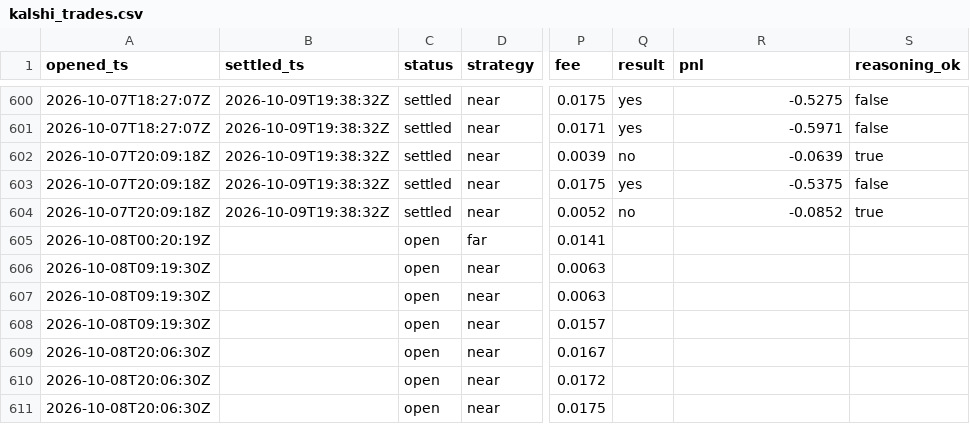
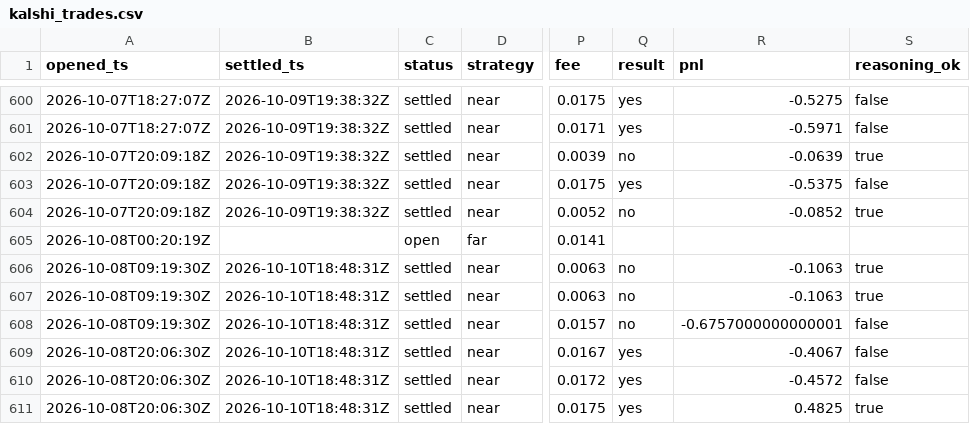
Before and after one commit to JakeA02/EduardoSaverin, a CSV file: data/paper/kalshi_trades.csv, drawn as a sheet; only a part is shown, gaps mark what is left out; the diff covers the shown part only; the diff names each change by its address in the sheet, - before the commit and + after, or states it on an @@ line.

```diff
--- a/data/paper/kalshi_trades.csv
+++ b/data/paper/kalshi_trades.csv
-B606:B611 (settled_ts): (empty)
+B606:B611 (settled_ts): 2026-10-10T18:48:31Z
-C606:C611 (status): open
+C606:C611 (status): settled
-Q606:Q608 (result): (empty)
+Q606:Q608 (result): no
-R606:R607 (pnl): (empty)
+R606:R607 (pnl): -0.1063
-S606:S607 (reasoning_ok): (empty)
+S606:S607 (reasoning_ok): true
-R608 (pnl): (empty)
+R608 (pnl): -0.6757000000000001
-S608:S610 (reasoning_ok): (empty)
+S608:S610 (reasoning_ok): false
-Q609:Q611 (result): (empty)
+Q609:Q611 (result): yes
-R609 (pnl): (empty)
+R609 (pnl): -0.4067
-R610 (pnl): (empty)
+R610 (pnl): -0.4572
-R611 (pnl): (empty)
+R611 (pnl): 0.4825
-S611 (reasoning_ok): (empty)
+S611 (reasoning_ok): true
```
Also changed, not shown: 8 added rows and 25 edited cells elsewhere in this file, 6 other files.
